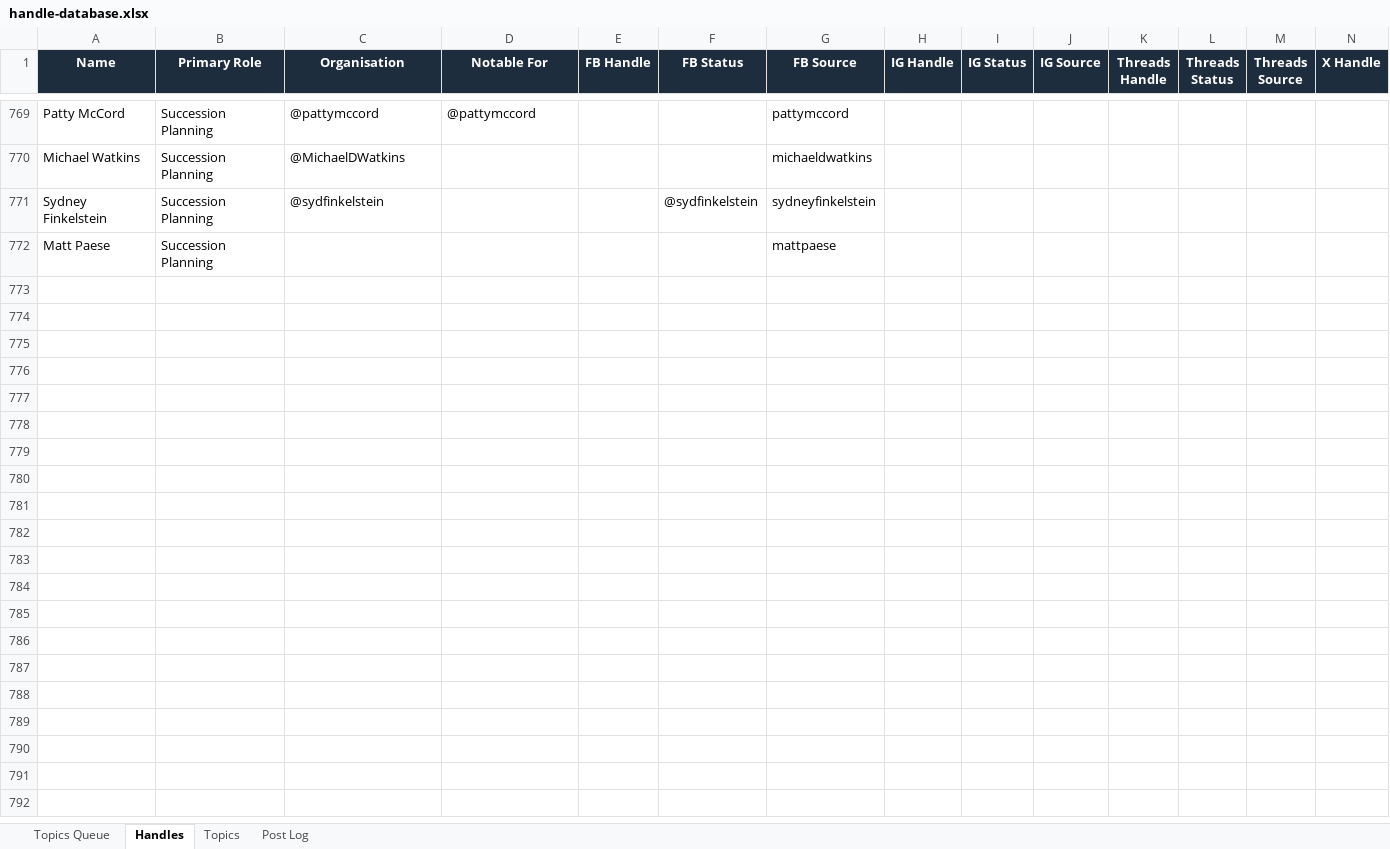
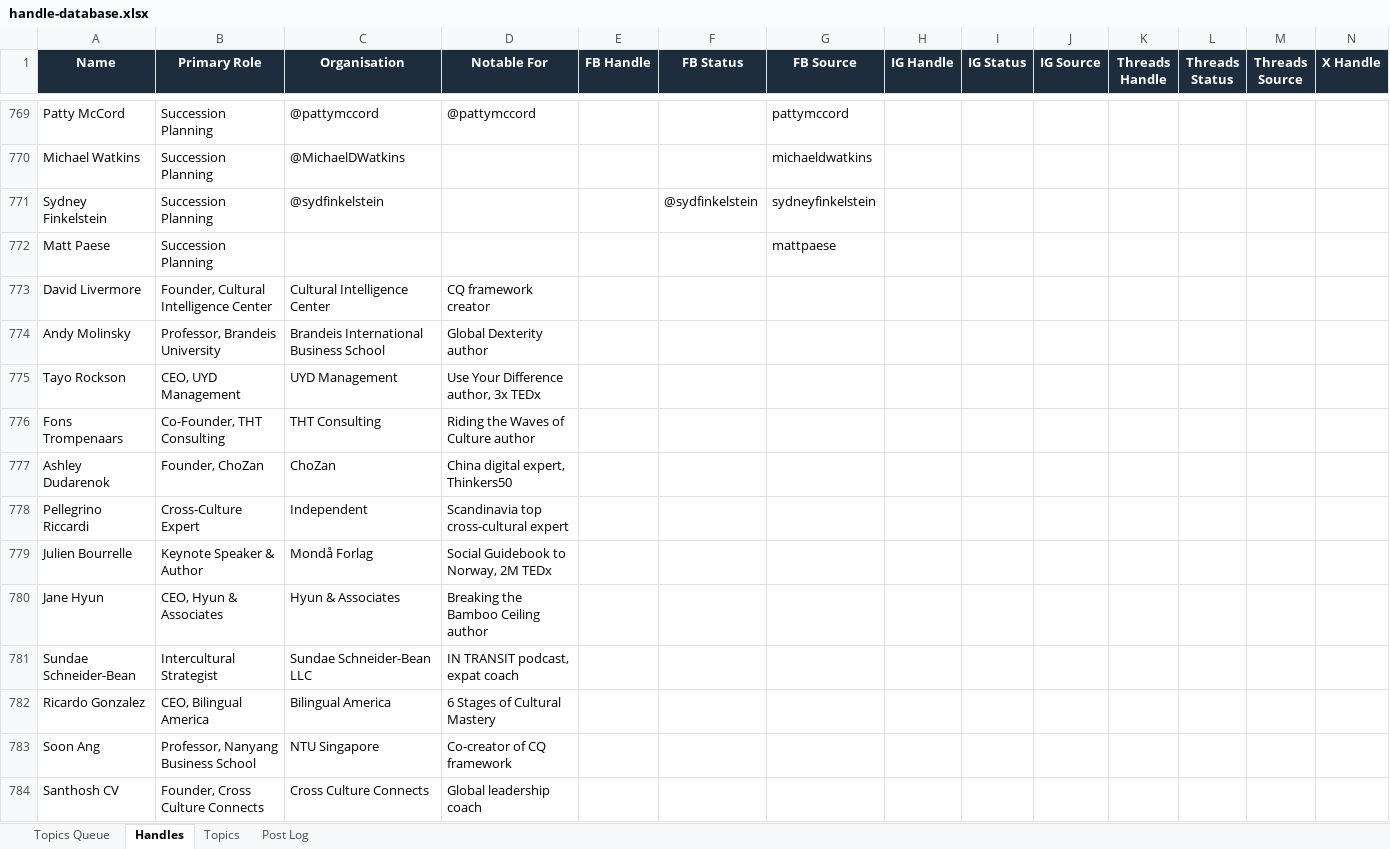
Before and after one commit to jonno-alt/social-images, an Excel workbook: data/handle-database.xlsx, sheet Handles, drawn as a sheet; only a part is shown, gaps mark what is left out; values as stored, in another font and other column widths than the file's, no borders; rows hold the shown columns only; the diff names each change by its address in the sheet, - before the commit and + after, or states it on an @@ line.

Commit message:
Update handle database — Cross-Cultural Leadership

```diff
--- a/data/handle-database.xlsx (sheet Handles)
+++ b/data/handle-database.xlsx (sheet Handles)
+row 773: David Livermore | Founder, Cultural Intelligence Center | Cultural Intelligence Center | CQ framework creator
+row 774: Andy Molinsky | Professor, Brandeis University | Brandeis International Business School | Global Dexterity author
+row 775: Tayo Rockson | CEO, UYD Management | UYD Management | Use Your Difference author, 3x TEDx
+row 776: Fons Trompenaars | Co-Founder, THT Consulting | THT Consulting | Riding the Waves of Culture author
+row 777: Ashley Dudarenok | Founder, ChoZan | ChoZan | China digital expert, Thinkers50
+row 778: Pellegrino Riccardi | Cross-Culture Expert | Independent | Scandinavia top cross-cultural expert
+row 779: Julien Bourrelle | Keynote Speaker & Author | Mondå Forlag | Social Guidebook to Norway, 2M TEDx
+row 780: Jane Hyun | CEO, Hyun & Associates | Hyun & Associates | Breaking the Bamboo Ceiling author
+row 781: Sundae Schneider-Bean | Intercultural Strategist | Sundae Schneider-Bean LLC | IN TRANSIT podcast, expat coach
+row 782: Ricardo Gonzalez | CEO, Bilingual America | Bilingual America | 6 Stages of Cultural Mastery
+row 783: Soon Ang | Professor, Nanyang Business School | NTU Singapore | Co-creator of CQ framework
+row 784: Santhosh CV | Founder, Cross Culture Connects | Cross Culture Connects | Global leadership coach
```
Also changed, not shown: sheet Post Log, sheet Topics, sheet Topics Queue.
